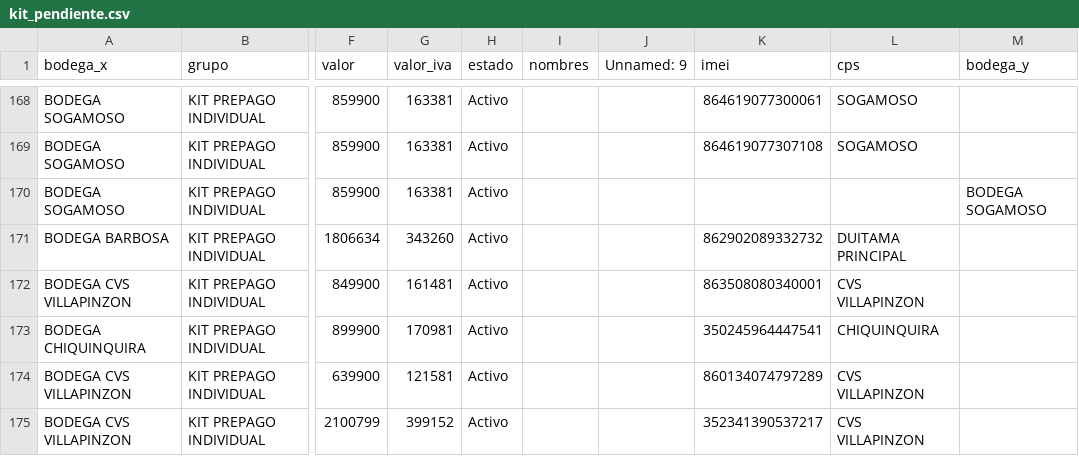
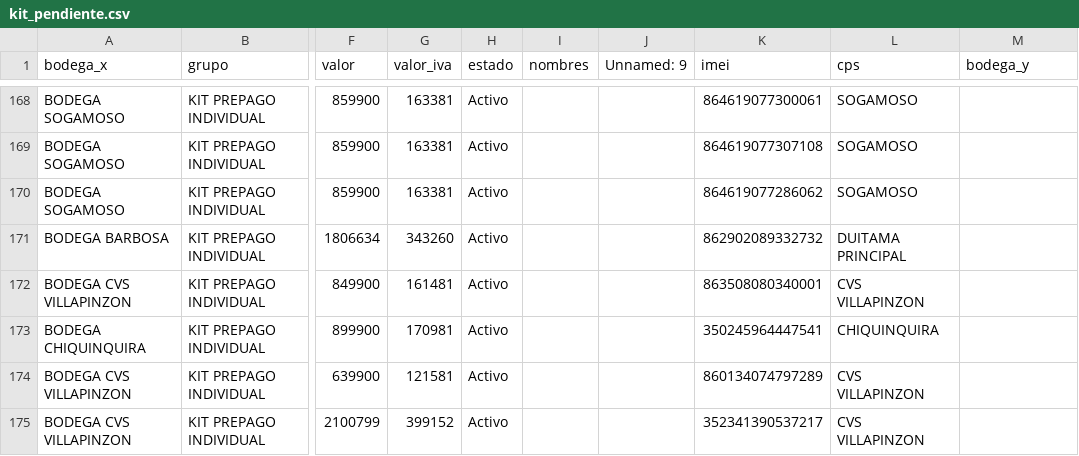
Before and after one commit to lubernu/lefcom, a CSV file: kit_pendiente.csv, drawn as a sheet; only a part is shown, gaps mark what is left out; the diff names each change by its address in the sheet, - before the commit and + after, or states it on an @@ line.

```diff
--- a/kit_pendiente.csv
+++ b/kit_pendiente.csv
-K170 (imei): (empty)
+K170 (imei): 864619077286062
-L170 (cps): (empty)
+L170 (cps): SOGAMOSO
-M170 (bodega_y): BODEGA SOGAMOSO
+M170 (bodega_y): (empty)
```
Also changed, not shown: 1 other file.
